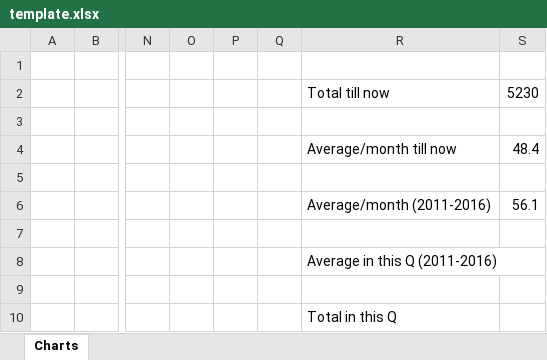
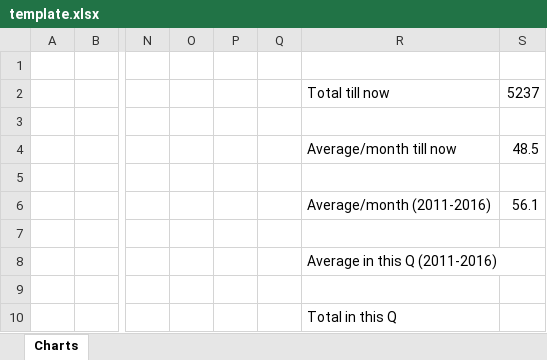
Before and after one commit to hatemhosny/Audit, an Excel workbook: template.xlsx, sheet Charts, drawn as a sheet; only a part is shown, gaps mark what is left out; values as stored, in another font and other column widths than the file's, no borders; charts and pictures not drawn; the diff names each change by its address in the sheet, - before the commit and + after, or states it on an @@ line.

Commit message:
Add Mortality data to totals

```diff
--- a/template.xlsx (sheet Charts)
+++ b/template.xlsx (sheet Charts)
-S2: 5230
+S2: 5237
-S4: 48.4
+S4: 48.5
```
Also changed, not shown: charts or pictures, 9 other files.
